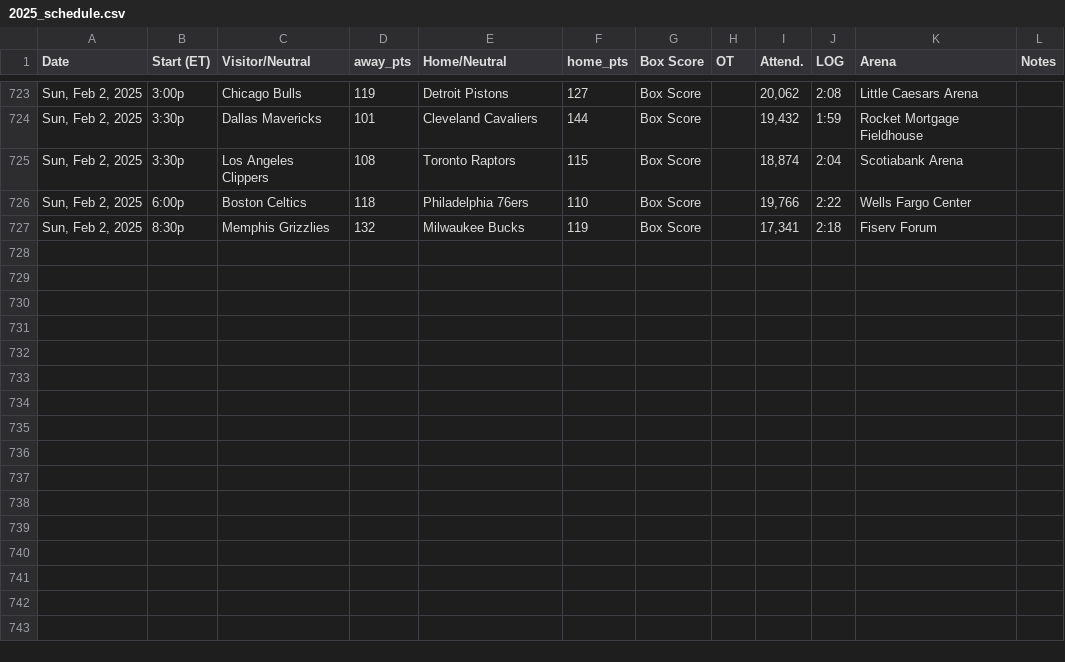
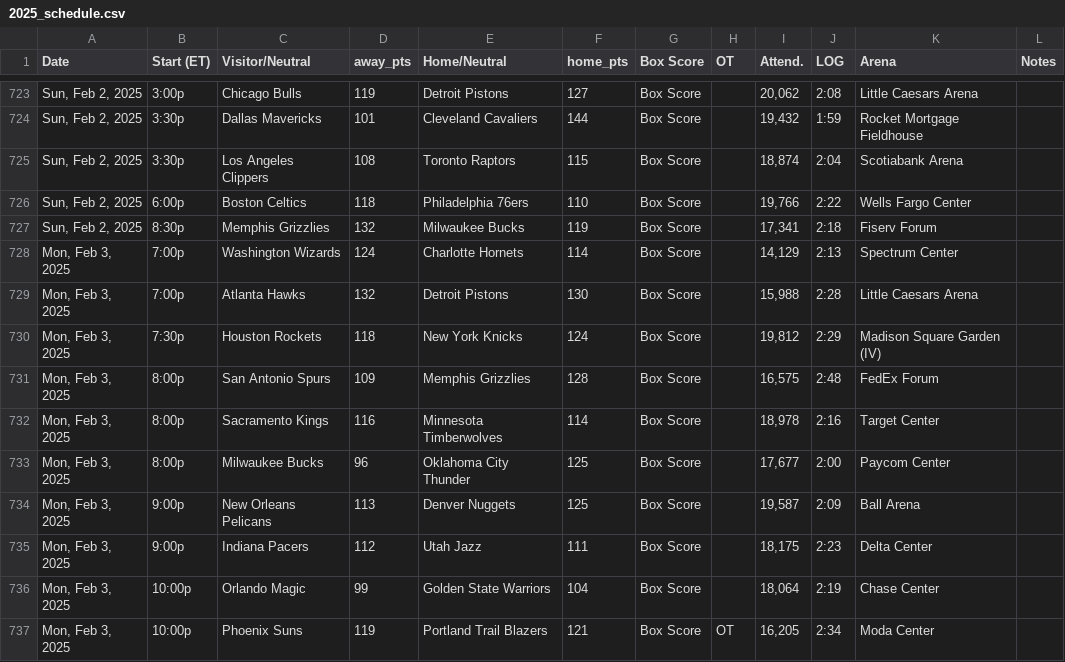
Before and after one commit to marklisi1/nba-elo, a CSV file: 2025_schedule.csv, drawn as a sheet; only a part is shown, gaps mark what is left out; the diff names each change by its address in the sheet, - before the commit and + after, or states it on an @@ line.

```diff
--- a/2025_schedule.csv
+++ b/2025_schedule.csv
+row 728: Mon, Feb 3, 2025 | 7:00p | Washington Wizards | 124 | Charlotte Hornets | 114 | Box Score |  | 14,129 | 2:13 | Spectrum Center
+row 729: Mon, Feb 3, 2025 | 7:00p | Atlanta Hawks | 132 | Detroit Pistons | 130 | Box Score |  | 15,988 | 2:28 | Little Caesars Arena
+row 730: Mon, Feb 3, 2025 | 7:30p | Houston Rockets | 118 | New York Knicks | 124 | Box Score |  | 19,812 | 2:29 | Madison Square Garden (IV)
+row 731: Mon, Feb 3, 2025 | 8:00p | San Antonio Spurs | 109 | Memphis Grizzlies | 128 | Box Score |  | 16,575 | 2:48 | FedEx Forum
+row 732: Mon, Feb 3, 2025 | 8:00p | Sacramento Kings | 116 | Minnesota Timberwolves | 114 | Box Score |  | 18,978 | 2:16 | Target Center
+row 733: Mon, Feb 3, 2025 | 8:00p | Milwaukee Bucks | 96 | Oklahoma City Thunder | 125 | Box Score |  | 17,677 | 2:00 | Paycom Center
+row 734: Mon, Feb 3, 2025 | 9:00p | New Orleans Pelicans | 113 | Denver Nuggets | 125 | Box Score |  | 19,587 | 2:09 | Ball Arena
+row 735: Mon, Feb 3, 2025 | 9:00p | Indiana Pacers | 112 | Utah Jazz | 111 | Box Score |  | 18,175 | 2:23 | Delta Center
+row 736: Mon, Feb 3, 2025 | 10:00p | Orlando Magic | 99 | Golden State Warriors | 104 | Box Score |  | 18,064 | 2:19 | Chase Center
+row 737: Mon, Feb 3, 2025 | 10:00p | Phoenix Suns | 119 | Portland Trail Blazers | 121 | Box Score | OT | 16,205 | 2:34 | Moda Center
```
